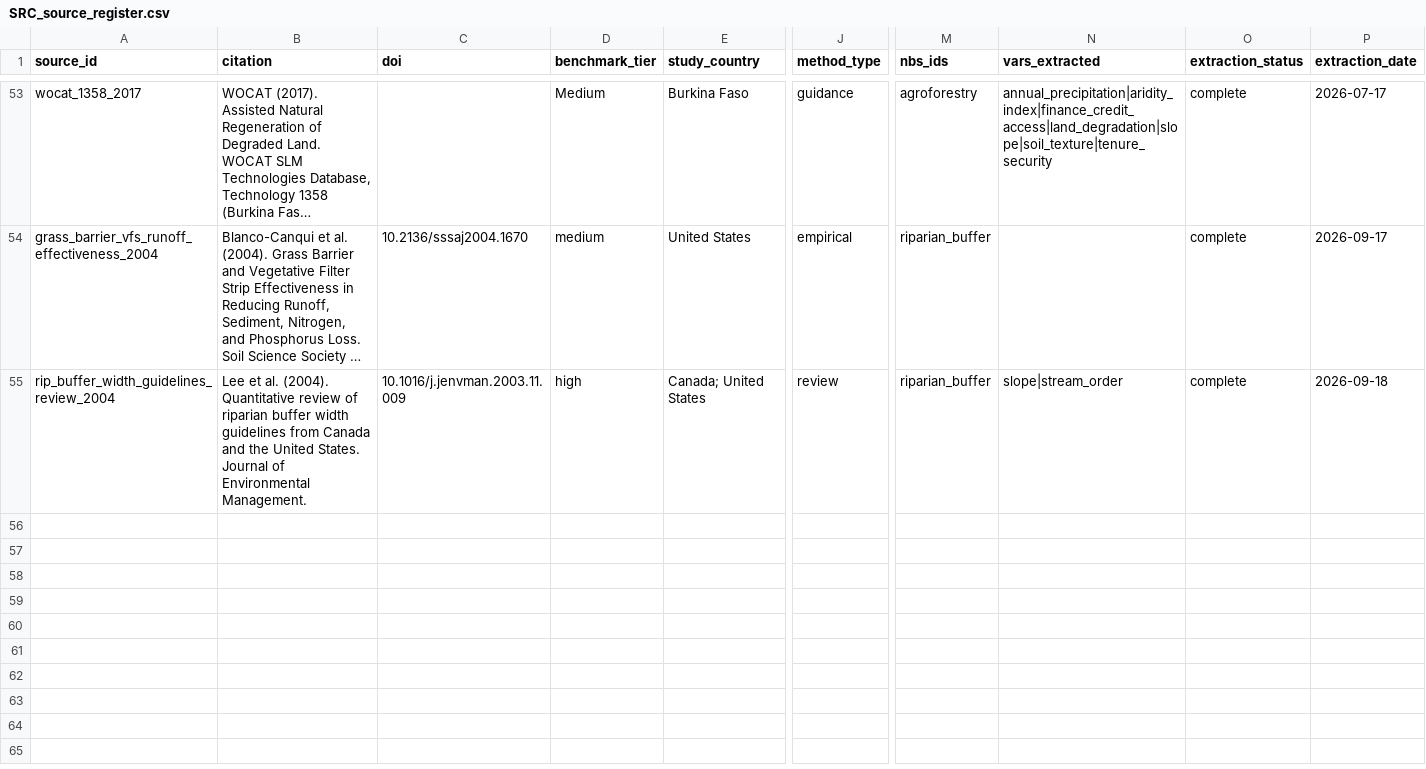
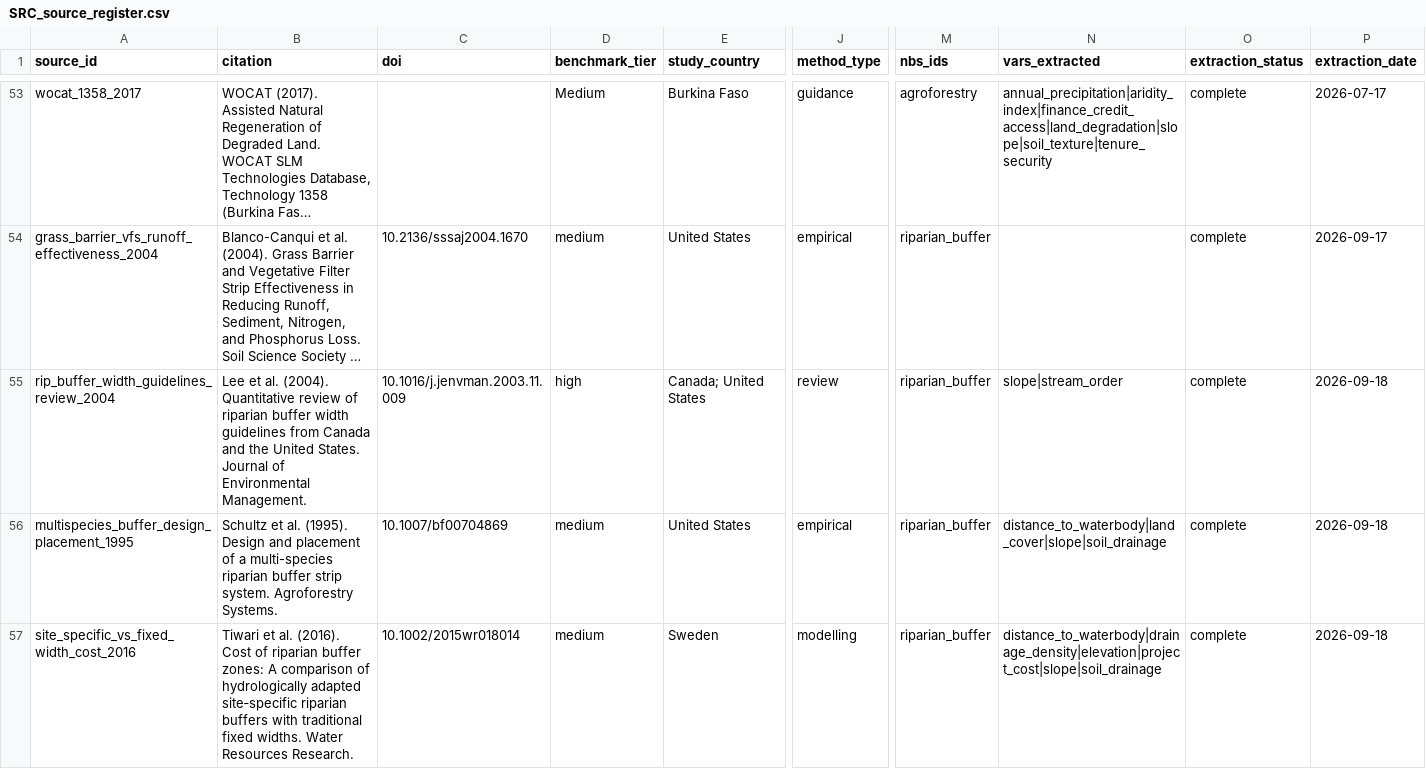
Before and after one commit to CIAT/nbs_ruralscan, a CSV file: schema/registers/SRC_source_register.csv, drawn as a sheet; only a part is shown, gaps mark what is left out; long unchanged cells end in …; rows hold the shown columns only; the diff covers the shown part only; the diff names each change by its address in the sheet, - before the commit and + after, or states it on an @@ line.

Commit message:
feat(riparian): T4 lit sweep — 44 EV units across both families (ruleset v1.5.1) (#243)
Full literature sweep over the 8 cached, doi-verified riparian T4 sources
(discovery logged 2026-08; corpus hydrated from the OneDrive library mirror).

planted (Schultz 1995, Tiwari 2016): 17 units — NRCS 3-zone widths on
distance_to_waterbody, slope->width behaviour, depth-to-water delineation
classes, LiDAR/flow-initiation dataset rows, cost + machinery-trafficability
as operational_risk. natural_restored (Zhao 2013 MCDA weights, Meli 2019
governance, Gonzalez 2015 regeneration limiter, Dala-Corte 2020 statutory
ladder + >=50 m recommendation, de Mello 2018 30 m river + 50 m spring
buffers, Cole 2020 slope/stream-order targeting): 27 units, incl. the
Brazil-statutory-vs-science divergence kept as separate units.

Deferred nbs_effect content skipped and listed, never relabelled. 3 VONT gaps
raised for ontology triage: regeneration_potential, riparian_buffer_width,
riparian_vegetation_gap. 8 SRC rows added (queue-verified DOIs; first-pass
tiers for Namita QA) + vars_extracted synced.

Ruleset v1.5.1: catalogue #18 — slice quotes programmatically from
page.get_text(), never retype; two-column/page-break text unquotable ->
blocker. Sweep metrics logged: numberprov 10.3->5.5%, verify 17.2->12.1%,
both trending down.

Gates: 449 quotes verbatim / 60 sources, validate_units clean x2,
check_numbers 0 on new rows, LEDGER OK, 157 tests pass.

```diff
--- a/schema/registers/SRC_source_register.csv
+++ b/schema/registers/SRC_source_register.csv
+row 56: multispecies_buffer_design_placement_1995 | Schultz et al. (1995). Design and placement of a multi-species riparian buffer strip system. Agroforestry Systems. | 10.1007/bf00704869 | medium | United States | empirical | riparian_buffer | distance_to_waterbody|land_cover|slope|soil_drainage | complete | 2026-09-18
+row 57: site_specific_vs_fixed_width_cost_2016 | Tiwari et al. (2016). Cost of riparian buffer zones: A comparison of hydrologically adapted site‐specific riparian buffers with traditional fixed widths. Water Resources Research. | 10.1002/2015wr018014 | medium | Sweden | modelling | riparian_buffer | distance_to_waterbody|drainage_density|elevation|project_cost|slope|soil_drainage | complete | 2026-09-18
```
Also changed, not shown: 6 added rows elsewhere in this file, pipeline/metrics/sweep_log.csv, 8 other files.
